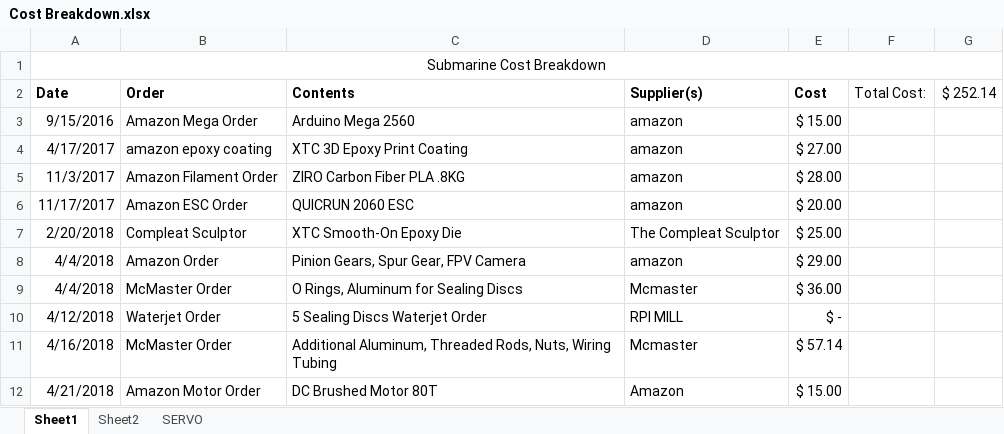
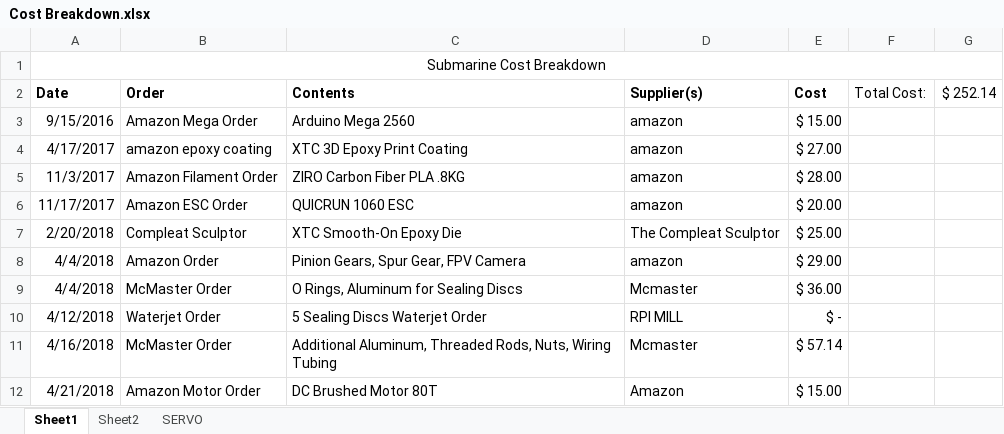
Before and after one commit to tmaxthomas/Submarine-project, an Excel workbook: Docs/Cost Breakdown.xlsx, sheet Sheet1, drawn as a sheet; values as stored, in another font and other column widths than the file's, no borders; the diff names each change by its address in the sheet, - before the commit and + after, or states it on an @@ line.

```diff
--- a/Docs/Cost Breakdown.xlsx (sheet Sheet1)
+++ b/Docs/Cost Breakdown.xlsx (sheet Sheet1)
-C6 (Contents): QUICRUN 2060 ESC
+C6 (Contents): QUICRUN 1060 ESC
```
Also changed, not shown: sheet Sheet2, formulas that keep their value, 20 other files.
